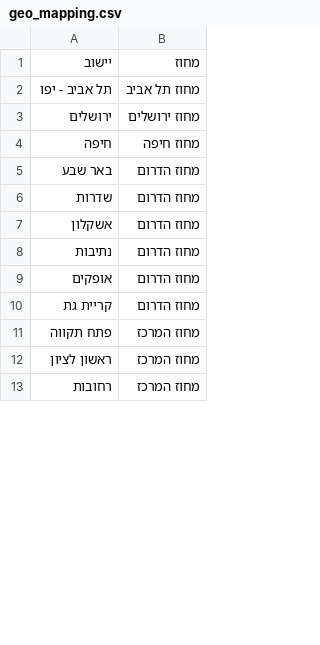
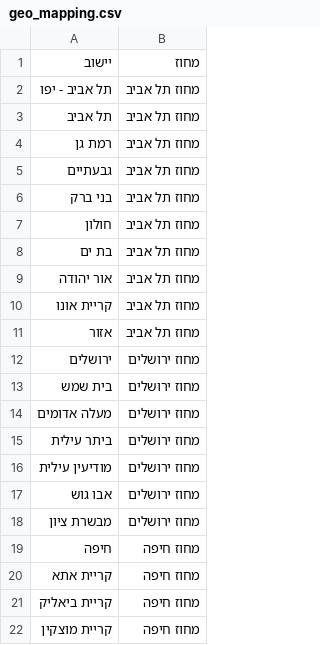
Before and after one commit to z0544/kms-api, a CSV file: data/geo_mapping.csv, drawn as a sheet; only a part is shown; the shorter side is filled out with more unchanged rows; the diff covers the shown part only.

```diff
--- a/data/geo_mapping.csv
+++ b/data/geo_mapping.csv
@@ -2,3 +2,21 @@
 תל אביב - יפו,מחוז תל אביב
+תל אביב,מחוז תל אביב
+רמת גן,מחוז תל אביב
+גבעתיים,מחוז תל אביב
+בני ברק,מחוז תל אביב
+חולון,מחוז תל אביב
+בת ים,מחוז תל אביב
+אור יהודה,מחוז תל אביב
+קריית אונו,מחוז תל אביב
+אזור,מחוז תל אביב
 ירושלים,מחוז ירושלים
+בית שמש,מחוז ירושלים
+מעלה אדומים,מחוז ירושלים
+ביתר עילית,מחוז ירושלים
+מודיעין עילית,מחוז ירושלים
+אבו גוש,מחוז ירושלים
+מבשרת ציון,מחוז ירושלים
 חיפה,מחוז חיפה
+קריית אתא,מחוז חיפה
+קריית ביאליק,מחוז חיפה
+קריית מוצקין,מחוז חיפה
```
Also changed, not shown: 54 added rows, 1 removed row and 7 edited cells elsewhere in this file, 5 other files.
